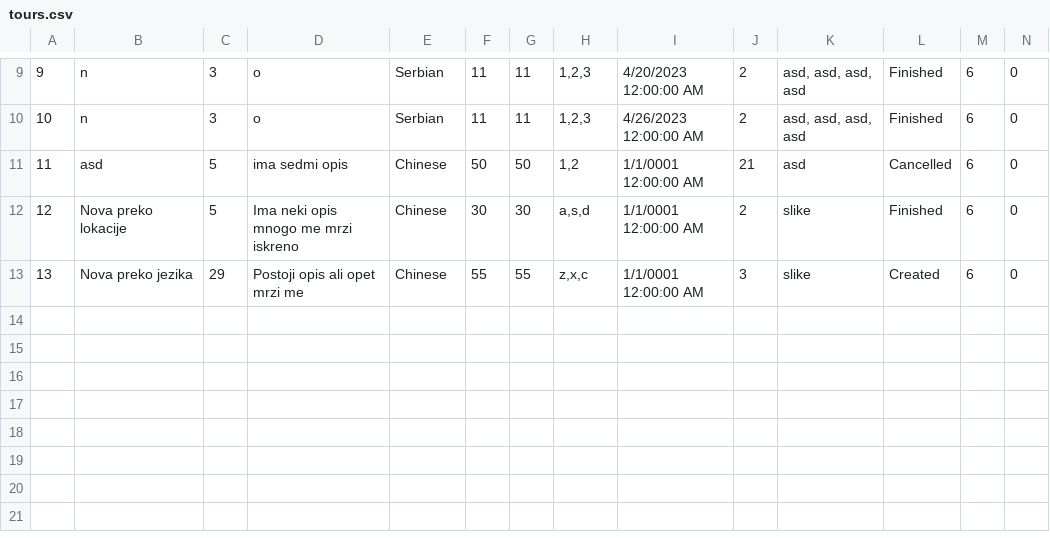
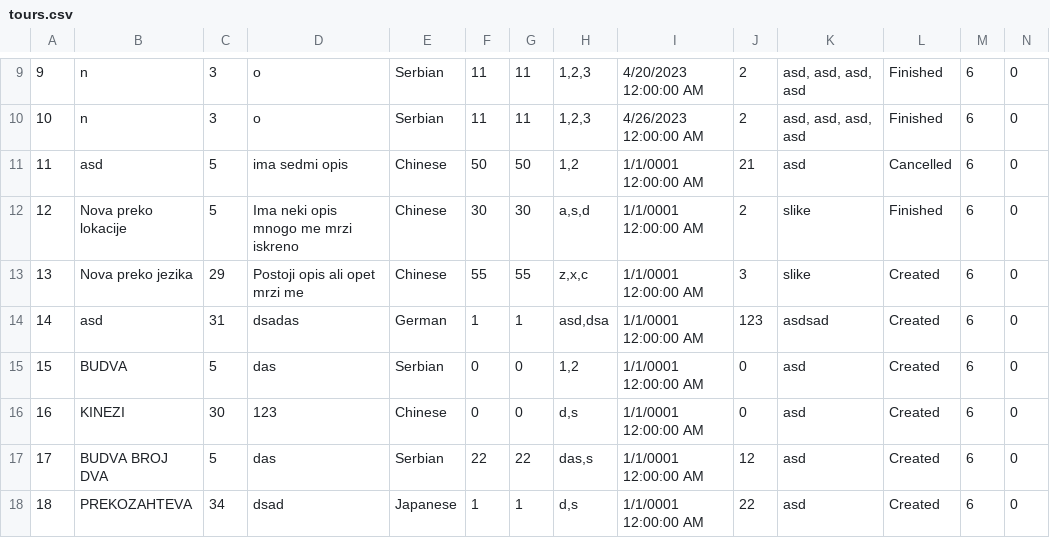
Before and after one commit to dokma11/SIMS-Project-Group-4-Team-B, a CSV file: Sims2023/Sims2023/Resources/Data/tours.csv, drawn as a sheet; only a part is shown, gaps mark what is left out; the diff names each change by its address in the sheet, - before the commit and + after, or states it on an @@ line.

```diff
--- a/Sims2023/Sims2023/Resources/Data/tours.csv
+++ b/Sims2023/Sims2023/Resources/Data/tours.csv
+row 14: 14 | asd | 31 | dsadas | German | 1 | 1 | asd,dsa | 1/1/0001 12:00:00 AM | 123 | asdsad | Created | 6 | 0
+row 15: 15 | BUDVA | 5 | das | Serbian | 0 | 0 | 1,2 | 1/1/0001 12:00:00 AM | 0 | asd | Created | 6 | 0
+row 16: 16 | KINEZI | 30 | 123 | Chinese | 0 | 0 | d,s | 1/1/0001 12:00:00 AM | 0 | asd | Created | 6 | 0
+row 17: 17 | BUDVA BROJ DVA | 5 | das | Serbian | 22 | 22 | das,s | 1/1/0001 12:00:00 AM | 12 | asd | Created | 6 | 0
+row 18: 18 | PREKOZAHTEVA | 34 | dsad | Japanese | 1 | 1 | d,s | 1/1/0001 12:00:00 AM | 22 | asd | Created | 6 | 0
```
Also changed, not shown: Sims2023/Sims2023/Resources/Data/keyPoints.csv, Sims2023/Sims2023/Resources/Data/locations.csv, 29 other files.
